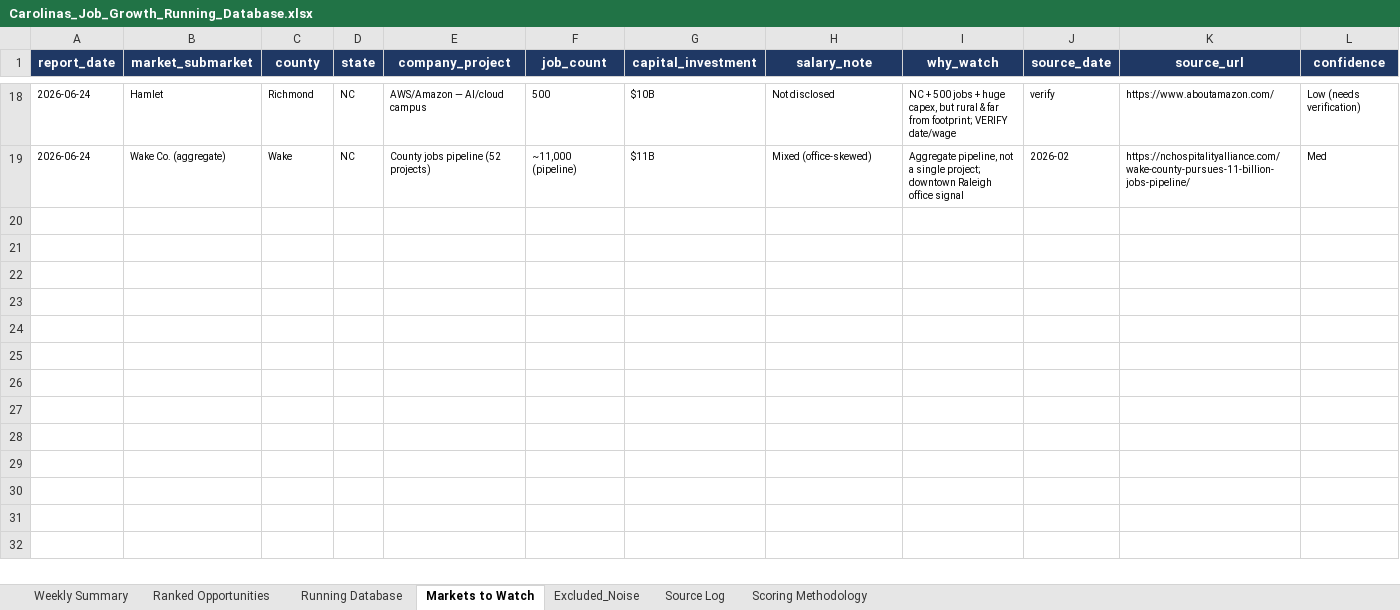
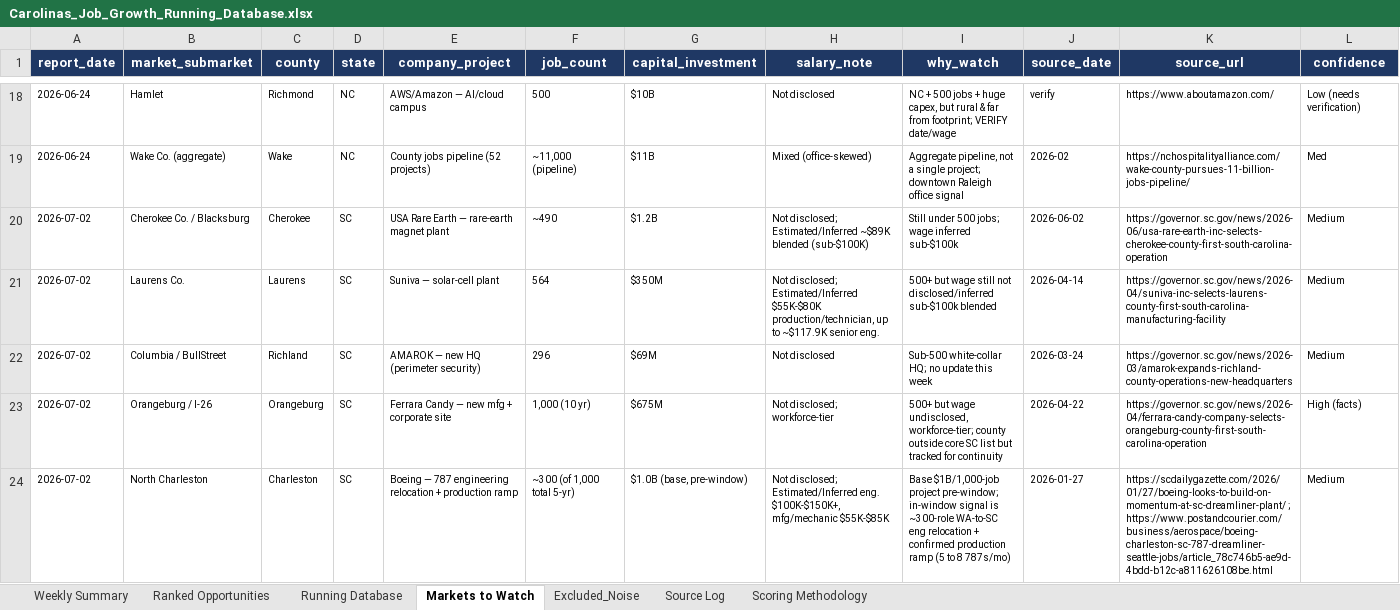
Before and after one commit to mcox-design/carolina-job-growth-report, an Excel workbook: reports/Carolinas_Job_Growth_Running_Database.xlsx, sheet Markets to Watch, drawn as a sheet; only a part is shown, gaps mark what is left out; values as stored, in another font and other column widths than the file's, no borders; the diff covers the shown part only; the diff names each change by its address in the sheet, - before the commit and + after, or states it on an @@ line.

```diff
--- a/reports/Carolinas_Job_Growth_Running_Database.xlsx (sheet Markets to Watch)
+++ b/reports/Carolinas_Job_Growth_Running_Database.xlsx (sheet Markets to Watch)
+row 20: 2026-07-02 | Cherokee Co. / Blacksburg | Cherokee | SC | USA Rare Earth — rare-earth magnet plant | ~490 | $1.2B | Not disclosed; Estimated/Inferred ~$89K blended (sub-$100K) | Still under 500 jobs; wage inferred sub-$100k | 2026-06-02 | https://governor.sc.gov/news/2026-06/usa-rare-earth-inc-selects-cherokee-county-first-south-carolina-operation | Medium
+row 21: 2026-07-02 | Laurens Co. | Laurens | SC | Suniva — solar-cell plant | 564 | $350M | Not disclosed; Estimated/Inferred $55K-$80K production/technician, up to ~$117.9K senior eng. | 500+ but wage still not disclosed/inferred sub-$100k blended | 2026-04-14 | https://governor.sc.gov/news/2026-04/suniva-inc-selects-laurens-county-first-south-carolina-manufacturing-facility | Medium
+row 22: 2026-07-02 | Columbia / BullStreet | Richland | SC | AMAROK — new HQ (perimeter security) | 296 | $69M | Not disclosed | Sub-500 white-collar HQ; no update this week | 2026-03-24 | https://governor.sc.gov/news/2026-03/amarok-expands-richland-county-operations-new-headquarters | Medium
+row 23: 2026-07-02 | Orangeburg / I-26 | Orangeburg | SC | Ferrara Candy — new mfg + corporate site | 1,000 (10 yr) | $675M | Not disclosed; workforce-tier | 500+ but wage undisclosed, workforce-tier; county outside core SC list but tracked for continuity | 2026-04-22 | https://governor.sc.gov/news/2026-04/ferrara-candy-company-selects-orangeburg-county-first-south-carolina-operation | High (facts)
+row 24: 2026-07-02 | North Charleston | Charleston | SC | Boeing — 787 engineering relocation + production ramp | ~300 (of 1,000 total 5-yr) | $1.0B (base, pre-window) | Not disclosed; Estimated/Inferred eng. $100K-$150K+, mfg/mechanic $55K-$85K | Base $1B/1,000-job project pre-window; in-window signal is ~300-role WA-to-SC eng relocation + confirmed production ramp (5 to 8 787s/mo) | 2026-01-27 | https://scdailygazette.com/2026/01/27/boeing-looks-to-build-on-momentum-at-sc-dreamliner-plant/ ; https://www.postandcourier.com/business/aerospace/boeing-charleston-sc-787-dreamliner-seattle-jobs/article_78c746b5-ae9d-4bdd-b12c-a811626108be.html | Medium
```
Also changed, not shown: 21 added rows elsewhere in this sheet, sheet Excluded_Noise, sheet Running Database, sheet Ranked Opportunities, sheet Source Log, sheet Weekly Summary, sheet Scoring Methodology.
